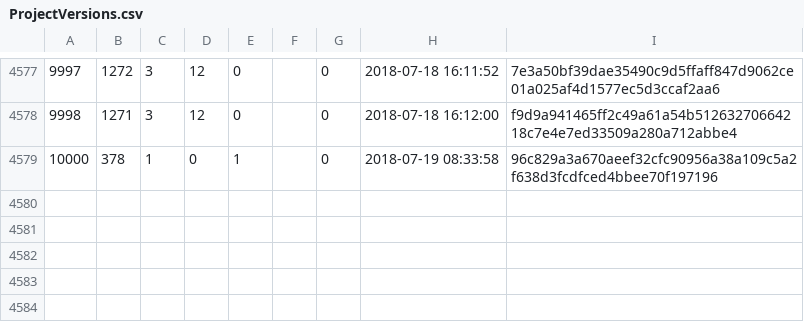
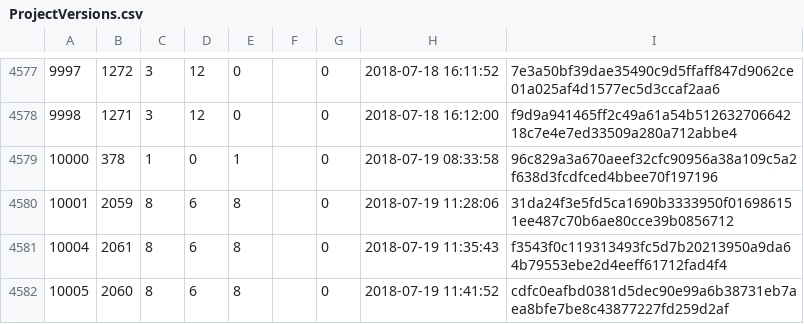
Before and after one commit to cppan/database, a CSV file: ProjectVersions.csv, drawn as a sheet; only a part is shown, gaps mark what is left out.

```diff
--- a/ProjectVersions.csv
+++ b/ProjectVersions.csv
@@ -4579 +4579,4 @@
 10000;378;1;0;1;;0;2018-07-19 08:33:58;96c829a3a670aeef32cfc90956a38a109c5a2f638d3fcdfced4bbee70f197196
+10001;2059;8;6;8;;0;2018-07-19 11:28:06;31da24f3e5fd5ca1690b3333950f016986151ee487c70b6ae80cce39b0856712
+10004;2061;8;6;8;;0;2018-07-19 11:35:43;f3543f0c119313493fc5d7b20213950a9da64b79553ebe2d4eeff61712fad4f4
+10005;2060;8;6;8;;0;2018-07-19 11:41:52;cdfc0eafbd0381d5dec90e99a6b38731eb7aea8bfe7be8c43877227fd259d2af
```
Also changed, not shown: ProjectVersionDependencies.csv, Projects.csv, 1 other file.
